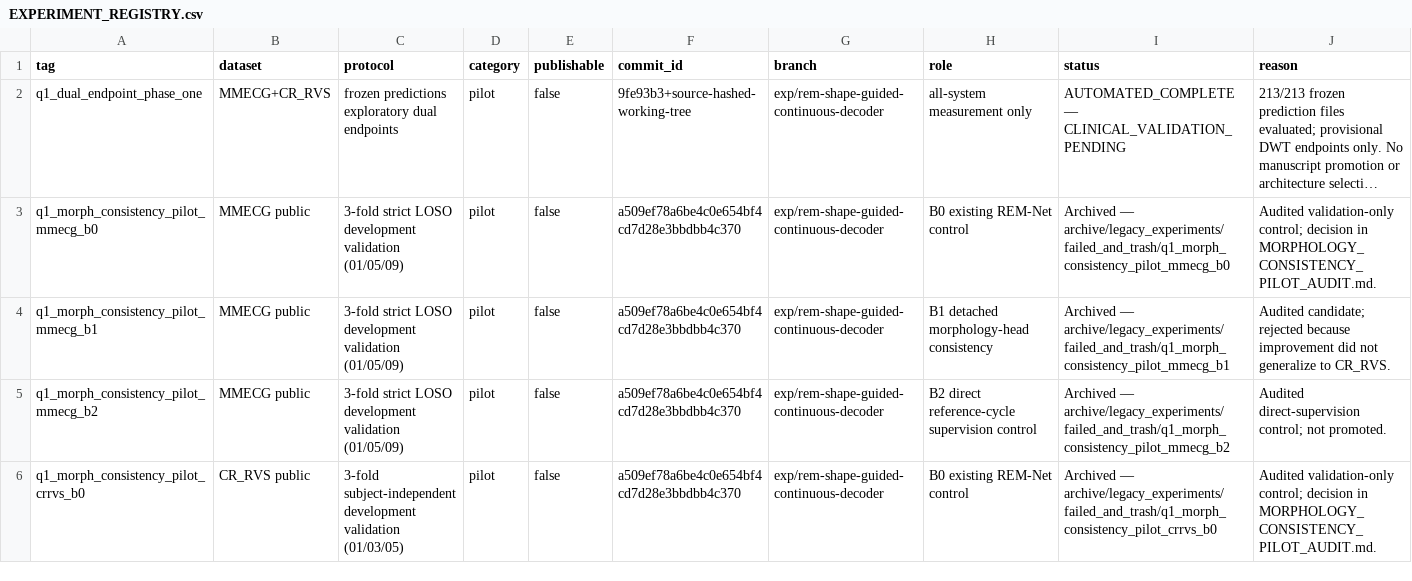
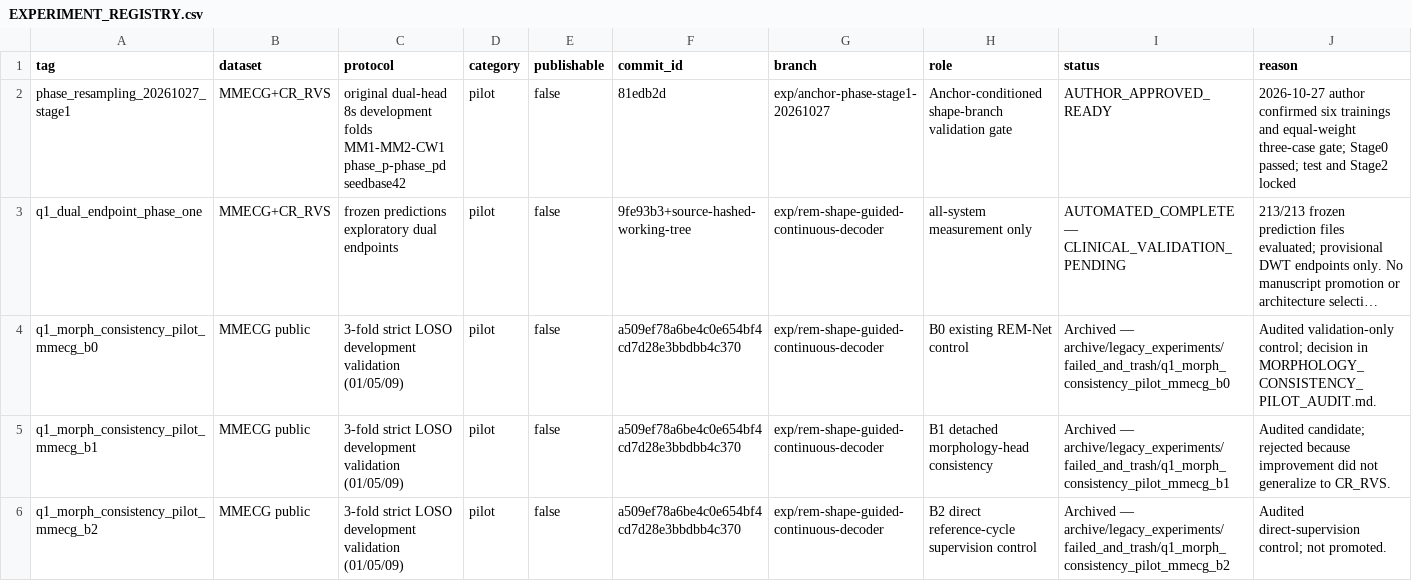
Before and after one commit to XiaoJin0501/BeatAware-Radar2ECGNet, a CSV file: experiments_mmecg/EXPERIMENT_REGISTRY.csv, drawn as a sheet; only a part is shown; the shorter side is filled out with more unchanged rows; long unchanged cells end in …; the diff names each change by its address in the sheet, - before the commit and + after, or states it on an @@ line.

Commit message:
Register approved six-run Stage 1 validation gate

```diff
--- a/experiments_mmecg/EXPERIMENT_REGISTRY.csv
+++ b/experiments_mmecg/EXPERIMENT_REGISTRY.csv
+row 2: phase_resampling_20261027_stage1 | MMECG+CR_RVS | original dual-head 8s development folds MM1-MM2-CW1 phase_p-phase_pd seedbase42 | pilot | false | 81edb2d | exp/anchor-phase-stage1-20261027 | Anchor-conditioned shape-branch validation gate | AUTHOR_APPROVED_READY | 2026-10-27 author confirmed six trainings and equal-weight three-case gate; Stage0 passed; test and Stage2 locked
```
Also changed, not shown: 2 other files.
